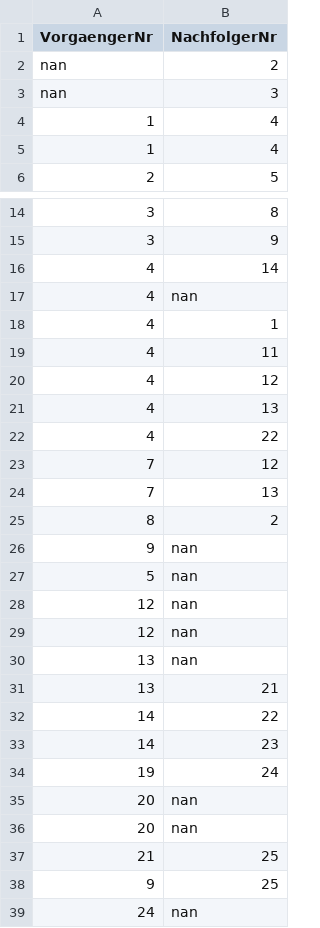
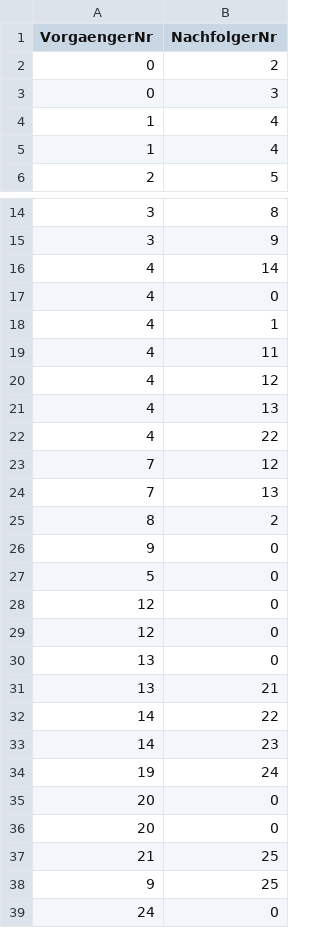
Before and after one commit to suesse-fh-bielefeld/sose20, a CSV file: Bike_DB_APM/Bike_DB/reihenfolgevorgabe.csv, drawn as a sheet; only a part is shown, gaps mark what is left out.

Commit message:
Update reihenfolgevorgabe.csv

```diff
--- a/Bike_DB_APM/Bike_DB/reihenfolgevorgabe.csv
+++ b/Bike_DB_APM/Bike_DB/reihenfolgevorgabe.csv
@@ -1,4 +1,4 @@
 VorgaengerNr,NachfolgerNr
-nan,2
-nan,3
+0,2
+0,3
 1,4
@@ -16,3 +16,3 @@ nan,3
 4,14
-4,nan
+4,0
 4,1
@@ -25,7 +25,7 @@ nan,3
 8,2
-9,nan
-5,nan
-12,nan
-12,nan
-13,nan
+9,0
+5,0
+12,0
+12,0
+13,0
 13,21
@@ -34,6 +34,6 @@ nan,3
 19,24
-20,nan
-20,nan
+20,0
+20,0
 21,25
 9,25
-24,nan
+24,0
```
